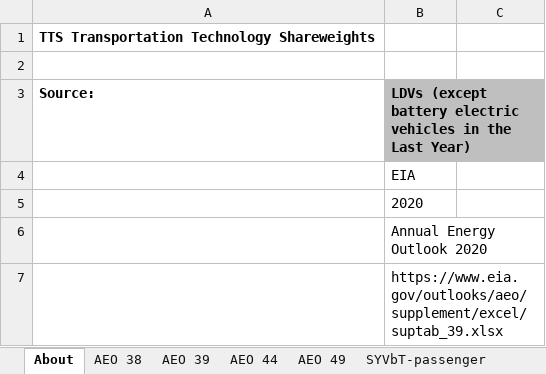
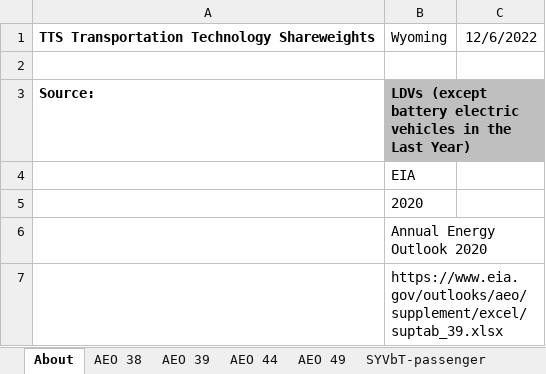
Before and after one commit to EnergyInnovation/eps-wyoming, an Excel workbook: InputData/trans/TTS/Transportation Technology Shareweights.xlsx, sheet About, drawn as a sheet; only a part is shown; values as stored, in another font and other column widths than the file's, no borders; the diff names each change by its address in the sheet, - before the commit and + after, or states it on an @@ line.

```diff
--- a/InputData/trans/TTS/Transportation Technology Shareweights.xlsx (sheet About)
+++ b/InputData/trans/TTS/Transportation Technology Shareweights.xlsx (sheet About)
-B1: (empty)
+B1: Wyoming
-C1: (empty)
+C1: 12/6/2022
```
Also changed, not shown: sheet TTS-HDVs-frgt, 37 other files.
